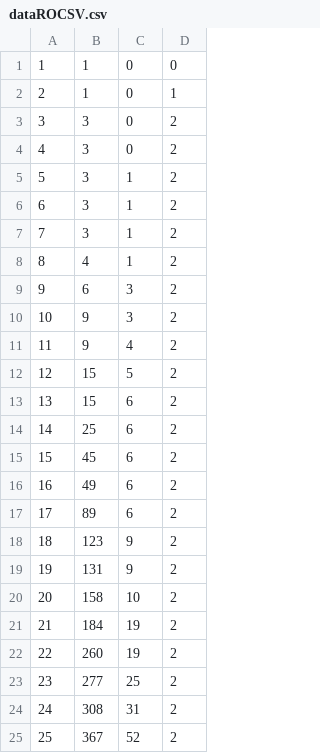
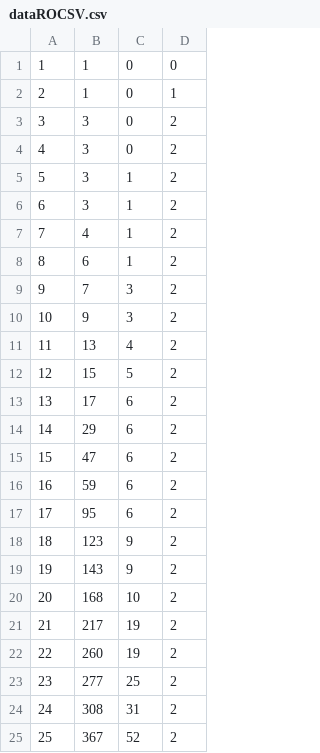
Before and after one commit to lorandparajdi/COVID-19-RO, a CSV file: dataROCSV.csv, drawn as a sheet; only a part is shown; removed rows and columns are numbered as before the commit, all else as after; the diff covers the shown part only; the diff names each change by its address in the sheet, - before the commit and + after, or states it on an @@ line.

Commit message:
Update dataROCSV.csv

```diff
--- a/dataROCSV.csv
+++ b/dataROCSV.csv
-row 7: 7 | 3 | 1 | 2
@@ column A renumbered between rows 7 and 8 @@
-C8: 3
+C8: 1
+row 9: 9 | 7 | 3 | 2
-B11: 9
+B11: 13
-B13: 15
+B13: 17
-B14: 25
+B14: 29
-B15: 45
+B15: 47
-B16: 49
+B16: 59
-B17: 89
+B17: 95
-B19: 131
+B19: 143
-B20: 158
+B20: 168
-B21: 184
+B21: 217
```
Also changed, not shown: 1 added row and 10 edited cells elsewhere in this file.
